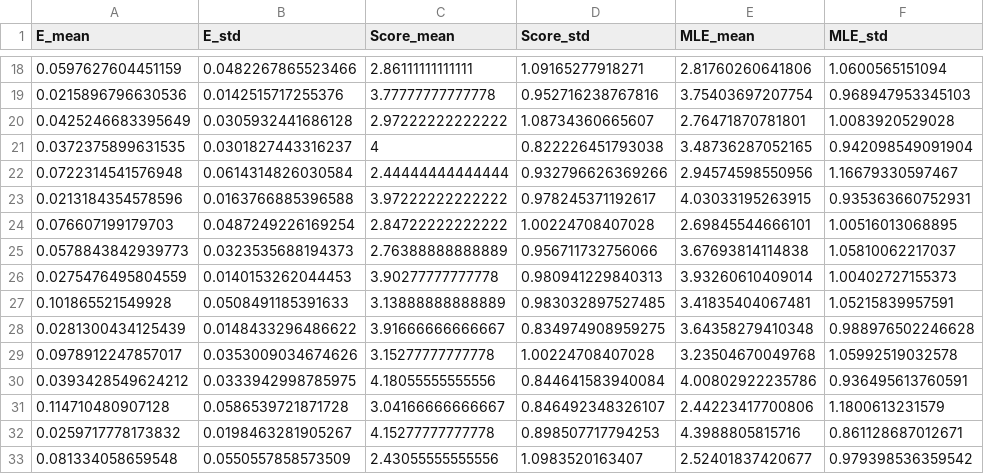
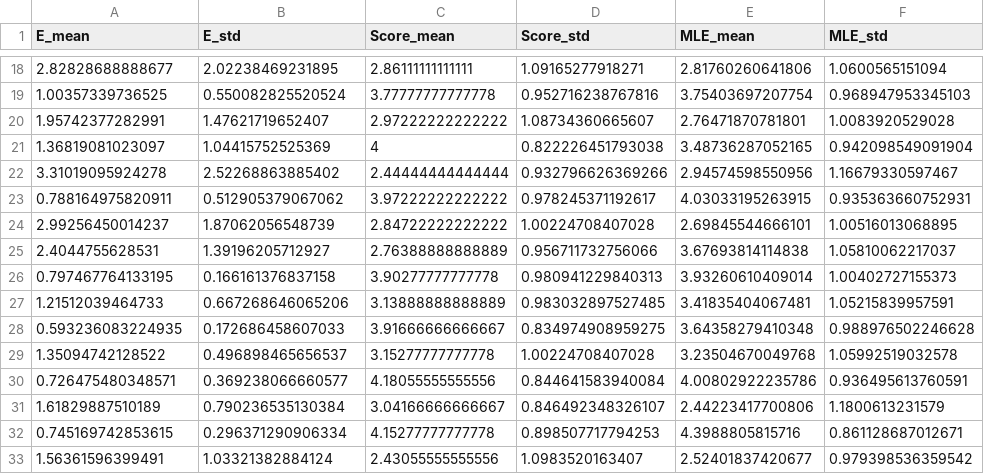
Before and after one commit to gfxdisp/individual-color-metamerism, a CSV file: write_matlab_results_data.csv, drawn as a sheet; only a part is shown, gaps mark what is left out; the diff covers the shown part only; the diff names each change by its address in the sheet, - before the commit and + after, or states it on an @@ line.

```diff
--- a/write_matlab_results_data.csv
+++ b/write_matlab_results_data.csv
-A18 (E_mean): 0.0597627604451159
+A18 (E_mean): 2.82828688888677
-B18 (E_std): 0.0482267865523466
+B18 (E_std): 2.02238469231895
-A19 (E_mean): 0.0215896796630536
+A19 (E_mean): 1.00357339736525
-B19 (E_std): 0.0142515717255376
+B19 (E_std): 0.550082825520524
-A20 (E_mean): 0.0425246683395649
+A20 (E_mean): 1.95742377282991
-B20 (E_std): 0.0305932441686128
+B20 (E_std): 1.47621719652407
-A21 (E_mean): 0.0372375899631535
+A21 (E_mean): 1.36819081023097
-B21 (E_std): 0.0301827443316237
+B21 (E_std): 1.04415752525369
-A22 (E_mean): 0.0722314541576948
+A22 (E_mean): 3.31019095924278
-B22 (E_std): 0.0614314826030584
+B22 (E_std): 2.52268863885402
-A23 (E_mean): 0.0213184354578596
+A23 (E_mean): 0.788164975820911
-B23 (E_std): 0.0163766885396588
+B23 (E_std): 0.512905379067062
-A24 (E_mean): 0.076607199179703
+A24 (E_mean): 2.99256450014237
-B24 (E_std): 0.0487249226169254
+B24 (E_std): 1.87062056548739
-A25 (E_mean): 0.0578843842939773
+A25 (E_mean): 2.4044755628531
-B25 (E_std): 0.0323535688194373
+B25 (E_std): 1.39196205712927
-A26 (E_mean): 0.0275476495804559
+A26 (E_mean): 0.797467764133195
-B26 (E_std): 0.0140153262044453
+B26 (E_std): 0.166161376837158
-A27 (E_mean): 0.101865521549928
+A27 (E_mean): 1.21512039464733
-B27 (E_std): 0.0508491185391633
+B27 (E_std): 0.667268646065206
-A28 (E_mean): 0.0281300434125439
+A28 (E_mean): 0.593236083224935
-B28 (E_std): 0.0148433296486622
+B28 (E_std): 0.172686458607033
-A29 (E_mean): 0.0978912247857017
+A29 (E_mean): 1.35094742128522
-B29 (E_std): 0.0353009034674626
+B29 (E_std): 0.496898465656537
-A30 (E_mean): 0.0393428549624212
+A30 (E_mean): 0.726475480348571
-B30 (E_std): 0.0333942998785975
+B30 (E_std): 0.369238066660577
-A31 (E_mean): 0.114710480907128
+A31 (E_mean): 1.61829887510189
-B31 (E_std): 0.0586539721871728
+B31 (E_std): 0.790236535130384
-A32 (E_mean): 0.0259717778173832
+A32 (E_mean): 0.745169742853615
-B32 (E_std): 0.0198463281905267
+B32 (E_std): 0.296371290906334
-A33 (E_mean): 0.081334058659548
+A33 (E_mean): 1.56361596399491
-B33 (E_std): 0.0550557858573509
+B33 (E_std): 1.03321382884124
```
Also changed, not shown: 88 edited cells elsewhere in this file, 2 other files.
